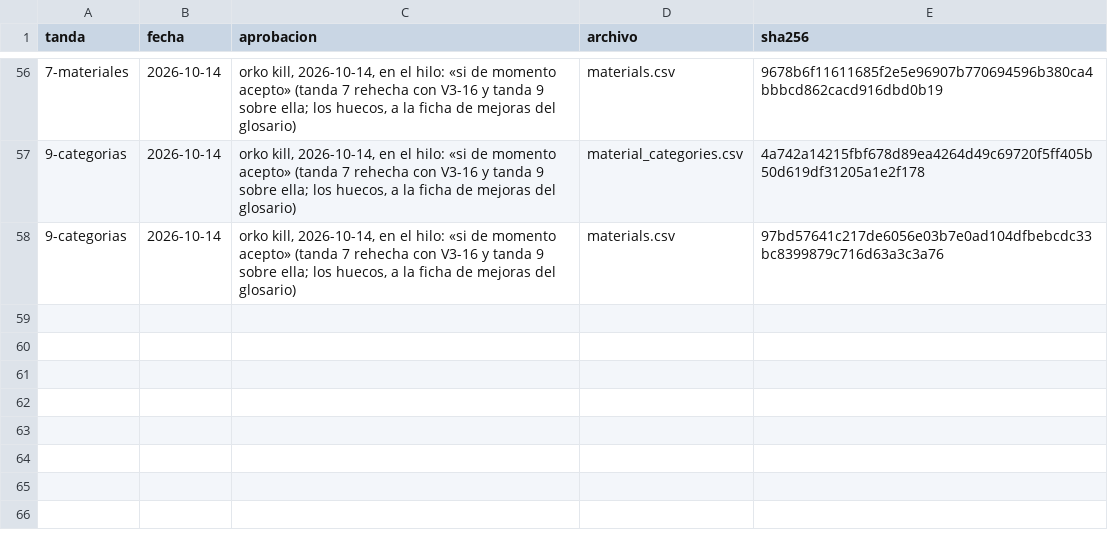
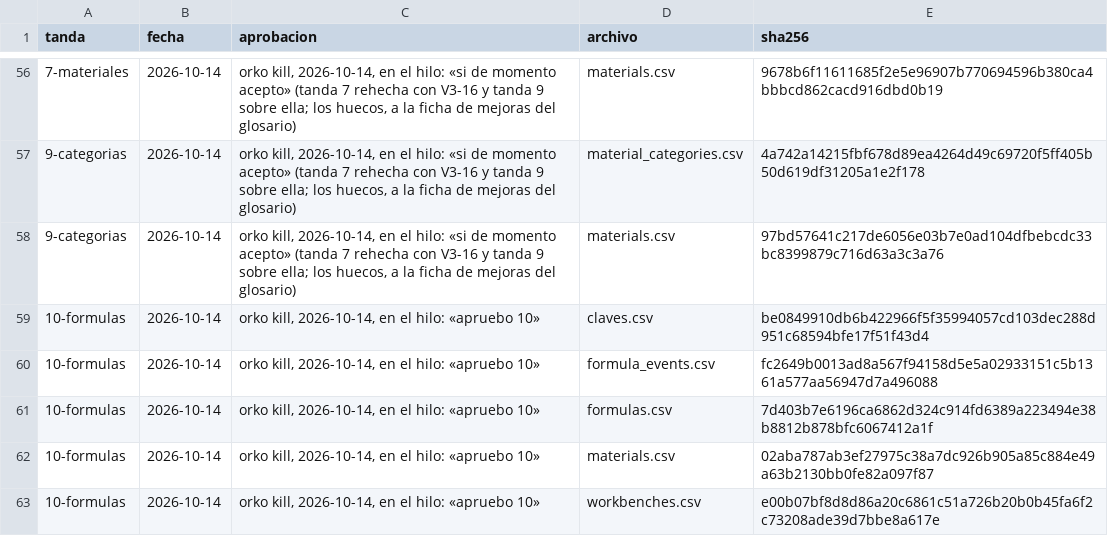
Before and after one commit to smortenax/perfumeria-app, a CSV file: migracion-v3/tandas/aprobadas.csv, drawn as a sheet; only a part is shown, gaps mark what is left out; the diff names each change by its address in the sheet, - before the commit and + after, or states it on an @@ line.

```diff
--- a/migracion-v3/tandas/aprobadas.csv
+++ b/migracion-v3/tandas/aprobadas.csv
+row 59: 10-formulas | 2026-10-14 | orko kill, 2026-10-14, en el hilo: «apruebo 10» | claves.csv | be0849910db6b422966f5f35994057cd103dec288d951c68594bfe17f51f43d4
+row 60: 10-formulas | 2026-10-14 | orko kill, 2026-10-14, en el hilo: «apruebo 10» | formula_events.csv | fc2649b0013ad8a567f94158d5e5a02933151c5b1361a577aa56947d7a496088
+row 61: 10-formulas | 2026-10-14 | orko kill, 2026-10-14, en el hilo: «apruebo 10» | formulas.csv | 7d403b7e6196ca6862d324c914fd6389a223494e38b8812b878bfc6067412a1f
+row 62: 10-formulas | 2026-10-14 | orko kill, 2026-10-14, en el hilo: «apruebo 10» | materials.csv | 02aba787ab3ef27975c38a7dc926b905a85c884e49a63b2130bb0fe82a097f87
+row 63: 10-formulas | 2026-10-14 | orko kill, 2026-10-14, en el hilo: «apruebo 10» | workbenches.csv | e00b07bf8d8d86a20c6861c51a726b20b0b45fa6f2c73208ade39d7bbe8a617e
```
Also changed, not shown: 1 other file.
